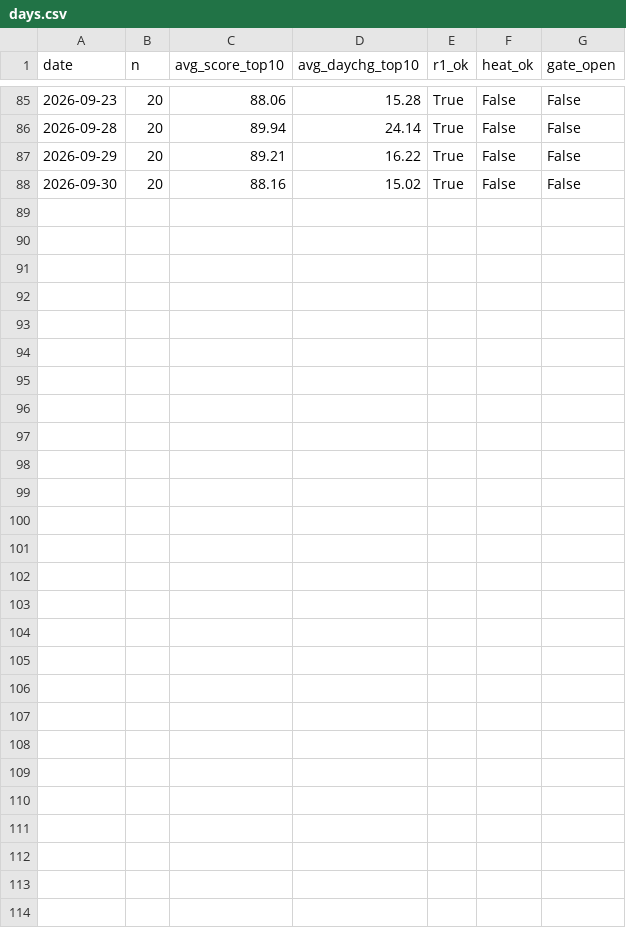
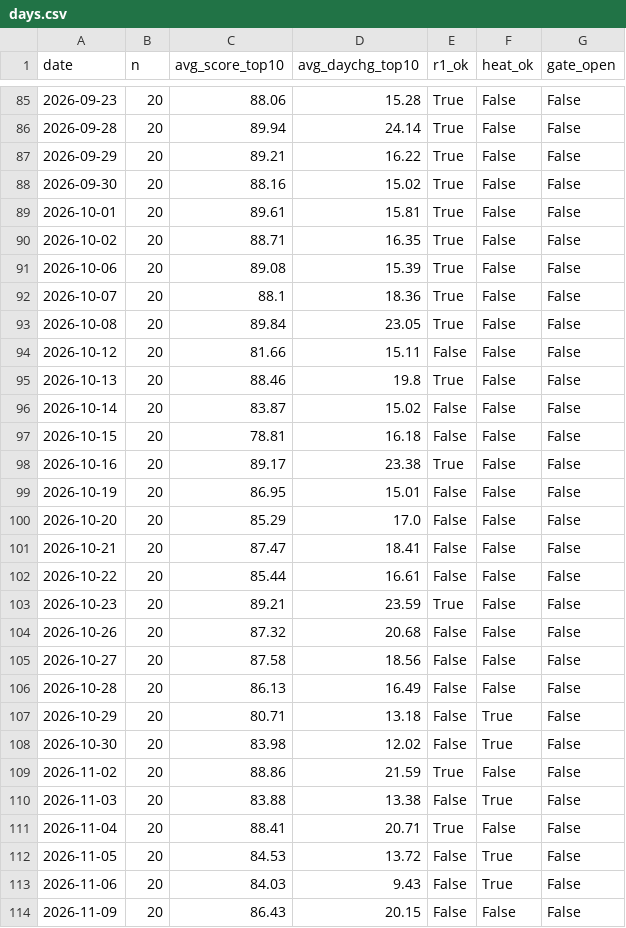
Before and after one commit to sjh146/analyist_dd, a CSV file: data/reports/close_gate_probe/days.csv, drawn as a sheet; only a part is shown, gaps mark what is left out.

Commit message:
engineer: CG187 돈 표본 87→113세션 확장(측정정합성 수리) · CG185 선택기 축 종결(k 3/5/10 단조 악화) · CG190(점수 10분위 단조성) 신설
- CG187 done: _close_gate_backtest.py 호스트 단독 실행으로 10-01~11-09 후보 26일 생성(6.2s/일) → trades.csv 87→113세션·2,251행.
  돈 재계산: champ -0.2974%p(t -1.55) · cand_cg183 -0.1115%p(t -0.58) · 짝 Δ -0.1859%p(t -0.89, 58+/51-) → 부호반전 없음(둘 다 음수) = '기준선이 낡아 후보가 억울했다' 기각.
  게이트 개방일 0/113(87세션에서도 0) — 종가경로 이중상한이 표본 전체를 닫음.
- CG185 done(축 종결): topk 3/5/10 = -0.1115 / -0.1629 / -0.2697 %p/세션(113세션·1,771행 동일표본) → k 를 넓힐수록 단조 악화, 전부 음수·halves neither = '랭킹 무효'.
  부수: cand robust AUC 0.4642~0.4656 < champ 0.4943 (2026-11-10 의 +0.0274 주장 재현 실패).
- CG190 신설(backlog): 점수 10분위 순기대 단조성으로 '순서정보 없음'과 '수수료·갭'을 분리 — 구현(scripts/cg190_score_deciles.py)은 다음 틱.

```diff
--- a/data/reports/close_gate_probe/days.csv
+++ b/data/reports/close_gate_probe/days.csv
@@ -88 +88,27 @@ date,n,avg_score_top10,avg_daychg_top10,r1_ok,heat_ok,gate_open
 2026-09-30,20,88.16,15.02,True,False,False
+2026-10-01,20,89.61,15.81,True,False,False
+2026-10-02,20,88.71,16.35,True,False,False
+2026-10-06,20,89.08,15.39,True,False,False
+2026-10-07,20,88.1,18.36,True,False,False
+2026-10-08,20,89.84,23.05,True,False,False
+2026-10-12,20,81.66,15.11,False,False,False
+2026-10-13,20,88.46,19.8,True,False,False
+2026-10-14,20,83.87,15.02,False,False,False
+2026-10-15,20,78.81,16.18,False,False,False
+2026-10-16,20,89.17,23.38,True,False,False
+2026-10-19,20,86.95,15.01,False,False,False
+2026-10-20,20,85.29,17.0,False,False,False
+2026-10-21,20,87.47,18.41,False,False,False
+2026-10-22,20,85.44,16.61,False,False,False
+2026-10-23,20,89.21,23.59,True,False,False
+2026-10-26,20,87.32,20.68,False,False,False
+2026-10-27,20,87.58,18.56,False,False,False
+2026-10-28,20,86.13,16.49,False,False,False
+2026-10-29,20,80.71,13.18,False,True,False
+2026-10-30,20,83.98,12.02,False,True,False
+2026-11-02,20,88.86,21.59,True,False,False
+2026-11-03,20,83.88,13.38,False,True,False
+2026-11-04,20,88.41,20.71,True,False,False
+2026-11-05,20,84.53,13.72,False,True,False
+2026-11-06,20,84.03,9.43,False,True,False
+2026-11-09,20,86.43,20.15,False,False,False
```
Also changed, not shown: 5 other files.
